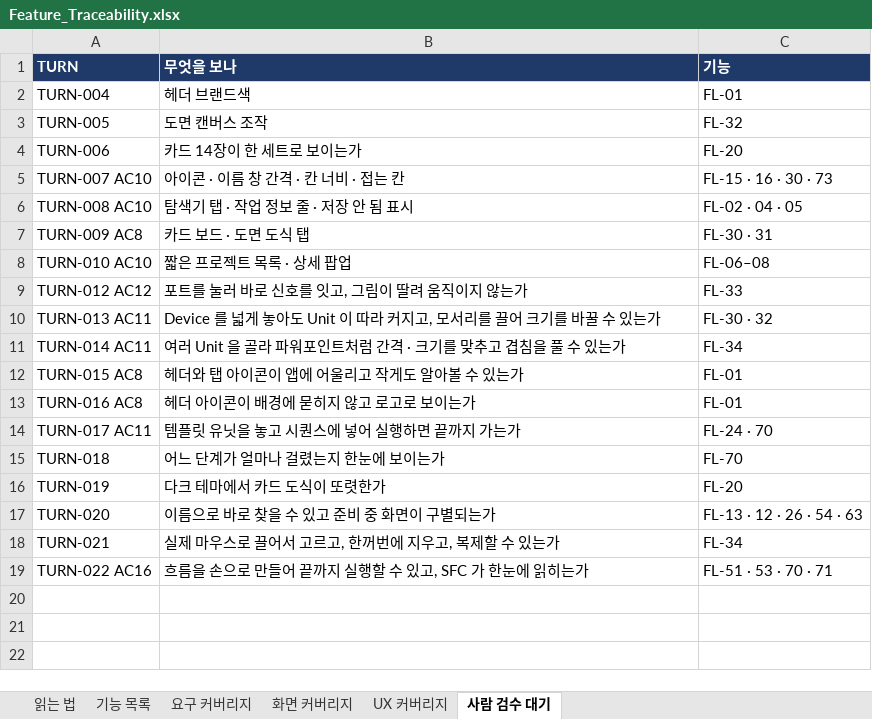
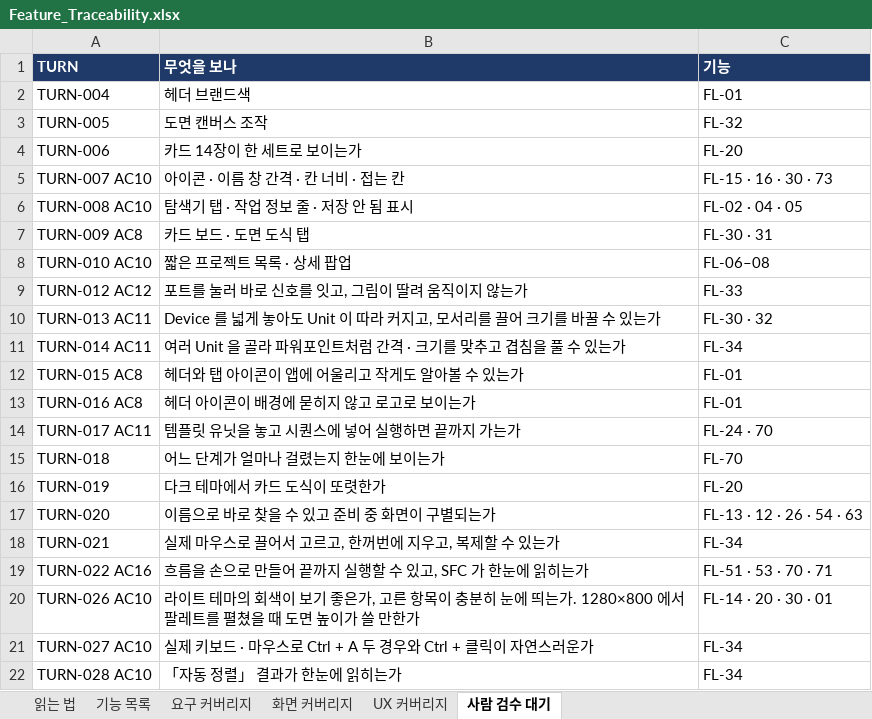
Before and after one commit to kotaeji/EquipCD_G, an Excel workbook: docs/traceability/Feature_Traceability.xlsx, sheet 사람 검수 대기, drawn as a sheet; values as stored, in another font and other column widths than the file's, no borders; the diff names each change by its address in the sheet, - before the commit and + after, or states it on an @@ line.

```diff
--- a/docs/traceability/Feature_Traceability.xlsx (sheet 사람 검수 대기)
+++ b/docs/traceability/Feature_Traceability.xlsx (sheet 사람 검수 대기)
+row 20: TURN-026 AC10 | 라이트 테마의 회색이 보기 좋은가, 고른 항목이 충분히 눈에 띄는가. 1280×800 에서 팔레트를 펼쳤을 때 도면 높이가 쓸 만한가 | FL-14 · 20 · 30 · 01
+row 21: TURN-027 AC10 | 실제 키보드 · 마우스로 Ctrl + A 두 경우와 Ctrl + 클릭이 자연스러운가 | FL-34
+row 22: TURN-028 AC10 | 「자동 정렬」 결과가 한눈에 읽히는가 | FL-34
```
Also changed, not shown: sheet 기능 목록, sheet 읽는 법, 5 other files.
